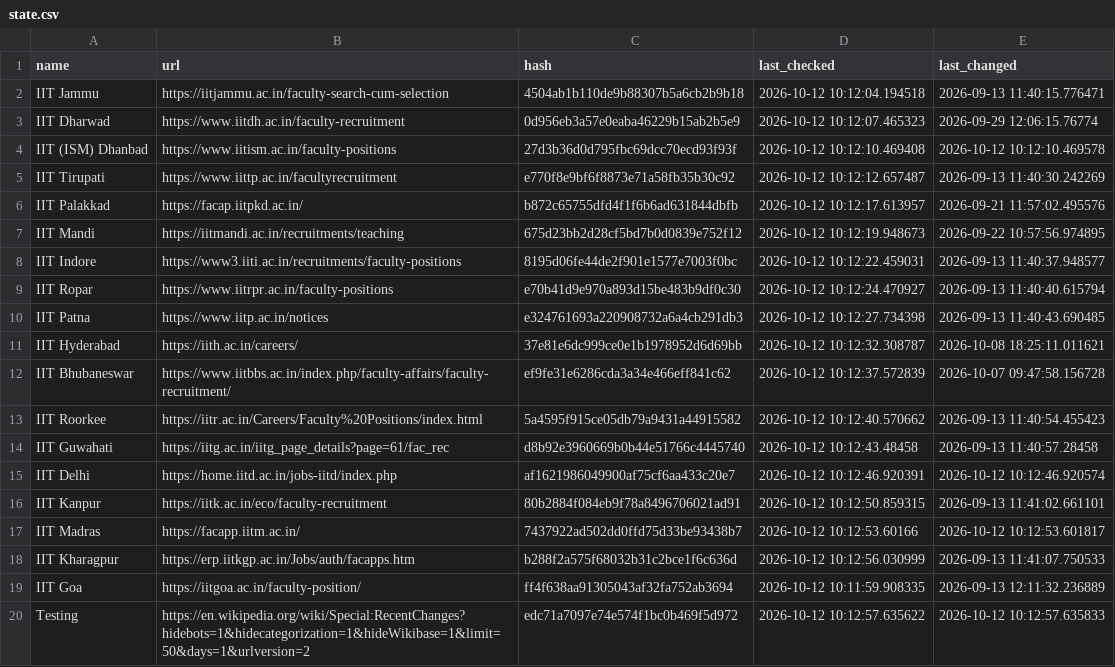
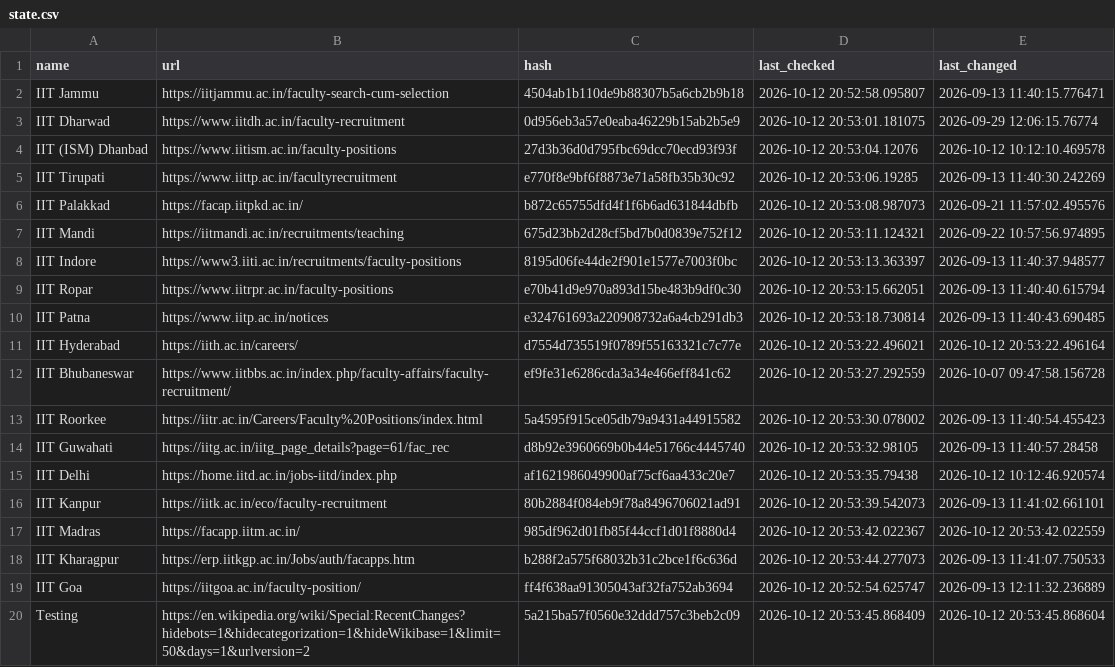
Before and after one commit to AbhibhavS/Faculty_watcher, a CSV file: state.csv, drawn as a sheet; the diff names each change by its address in the sheet, - before the commit and + after, or states it on an @@ line.

```diff
--- a/state.csv
+++ b/state.csv
-D2 (last_checked): 2026-10-12 10:12:04.194518
+D2 (last_checked): 2026-10-12 20:52:58.095807
-D3 (last_checked): 2026-10-12 10:12:07.465323
+D3 (last_checked): 2026-10-12 20:53:01.181075
-D4 (last_checked): 2026-10-12 10:12:10.469408
+D4 (last_checked): 2026-10-12 20:53:04.12076
-D5 (last_checked): 2026-10-12 10:12:12.657487
+D5 (last_checked): 2026-10-12 20:53:06.19285
-D6 (last_checked): 2026-10-12 10:12:17.613957
+D6 (last_checked): 2026-10-12 20:53:08.987073
-D7 (last_checked): 2026-10-12 10:12:19.948673
+D7 (last_checked): 2026-10-12 20:53:11.124321
-D8 (last_checked): 2026-10-12 10:12:22.459031
+D8 (last_checked): 2026-10-12 20:53:13.363397
-D9 (last_checked): 2026-10-12 10:12:24.470927
+D9 (last_checked): 2026-10-12 20:53:15.662051
-D10 (last_checked): 2026-10-12 10:12:27.734398
+D10 (last_checked): 2026-10-12 20:53:18.730814
-C11 (hash): 37e81e6dc999ce0e1b1978952d6d69bb
+C11 (hash): d7554d735519f0789f55163321c7c77e
-D11 (last_checked): 2026-10-12 10:12:32.308787
+D11 (last_checked): 2026-10-12 20:53:22.496021
-E11 (last_changed): 2026-10-08 18:25:11.011621
+E11 (last_changed): 2026-10-12 20:53:22.496164
-D12 (last_checked): 2026-10-12 10:12:37.572839
+D12 (last_checked): 2026-10-12 20:53:27.292559
-D13 (last_checked): 2026-10-12 10:12:40.570662
+D13 (last_checked): 2026-10-12 20:53:30.078002
-D14 (last_checked): 2026-10-12 10:12:43.48458
+D14 (last_checked): 2026-10-12 20:53:32.98105
-D15 (last_checked): 2026-10-12 10:12:46.920391
+D15 (last_checked): 2026-10-12 20:53:35.79438
-D16 (last_checked): 2026-10-12 10:12:50.859315
+D16 (last_checked): 2026-10-12 20:53:39.542073
-C17 (hash): 7437922ad502dd0ffd75d33be93438b7
+C17 (hash): 985df962d01fb85f44ccf1d01f8880d4
-D17 (last_checked): 2026-10-12 10:12:53.60166
+D17 (last_checked): 2026-10-12 20:53:42.022367
-E17 (last_changed): 2026-10-12 10:12:53.601817
+E17 (last_changed): 2026-10-12 20:53:42.022559
-D18 (last_checked): 2026-10-12 10:12:56.030999
+D18 (last_checked): 2026-10-12 20:53:44.277073
-D19 (last_checked): 2026-10-12 10:11:59.908335
+D19 (last_checked): 2026-10-12 20:52:54.625747
-C20 (hash): edc71a7097e74e574f1bc0b469f5d972
+C20 (hash): 5a215ba57f0560e32ddd757c3beb2c09
-D20 (last_checked): 2026-10-12 10:12:57.635622
+D20 (last_checked): 2026-10-12 20:53:45.868409
-E20 (last_changed): 2026-10-12 10:12:57.635833
+E20 (last_changed): 2026-10-12 20:53:45.868604
```
Also changed, not shown: 1 other file.
